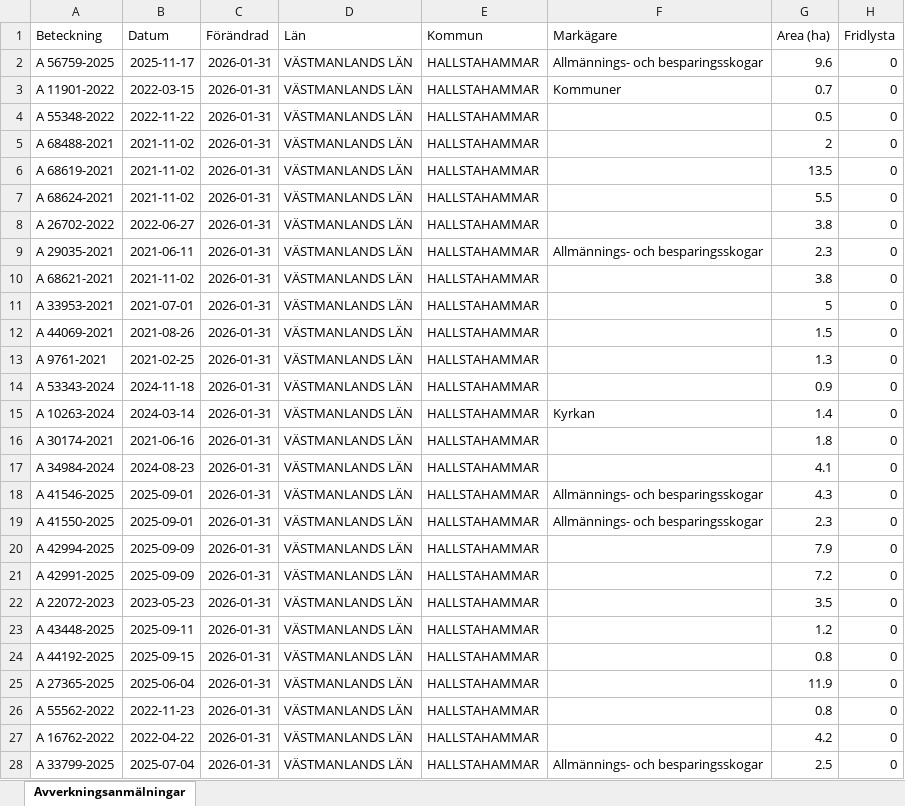
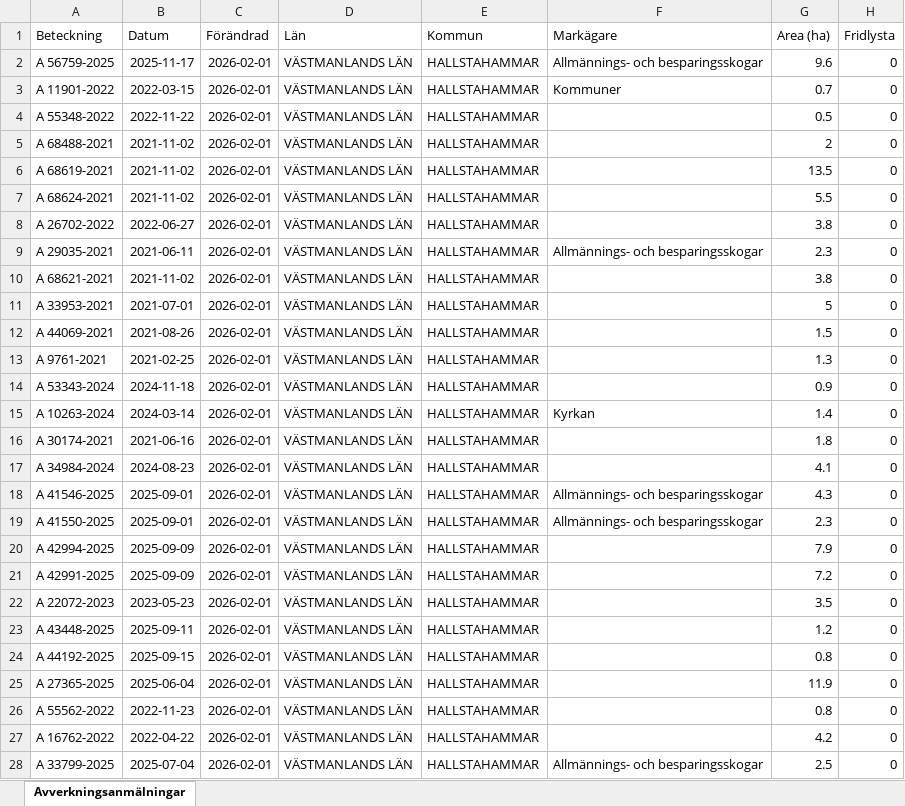
Before and after one commit to klasma/Logging_1961, an Excel workbook: Översikt HALLSTAHAMMAR.xlsx, sheet Avverkningsanmälningar, drawn as a sheet; only a part is shown; values as stored, in another font and other column widths than the file's, no borders; the diff covers the shown part only; the diff names each change by its address in the sheet, - before the commit and + after, or states it on an @@ line.

```diff
--- a/Översikt HALLSTAHAMMAR.xlsx (sheet Avverkningsanmälningar)
+++ b/Översikt HALLSTAHAMMAR.xlsx (sheet Avverkningsanmälningar)
-C2:C28 (Förändrad): 2026-01-31
+C2:C28 (Förändrad): 2026-02-01
```
Also changed, not shown: 24 edited cells elsewhere in this sheet, artfynd/A 56759-2025 artfynd.xlsx, 6 other files.
